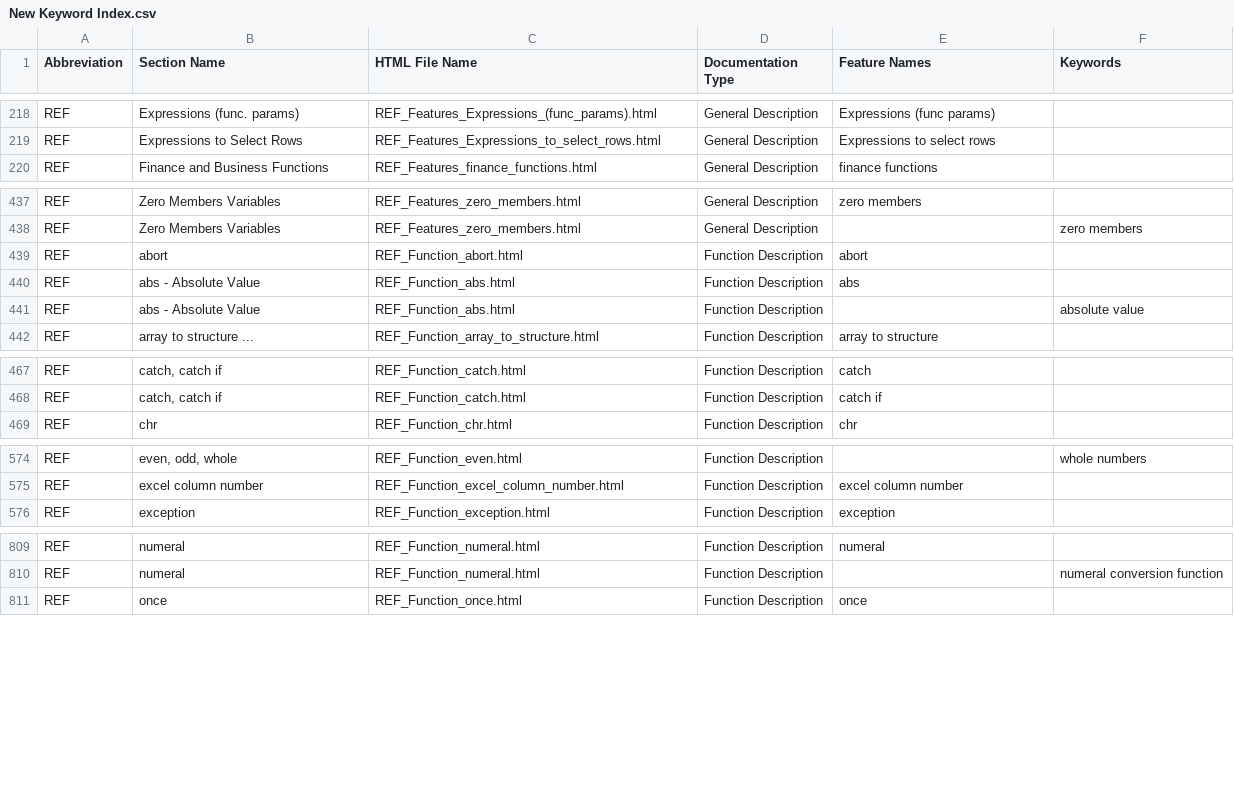
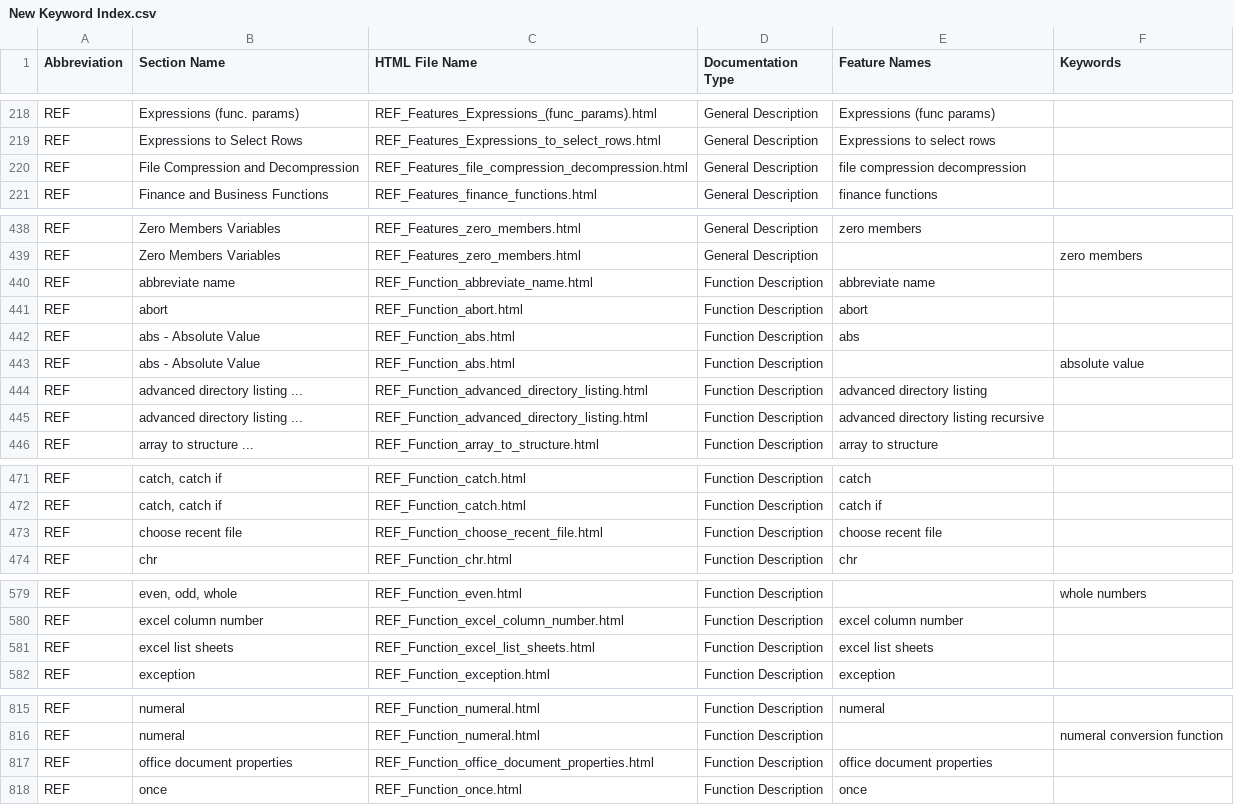
Before and after one commit to georgzurbonsen/B4P_Docu_Maker, a CSV file: New Keyword Index.csv, drawn as a sheet; only a part is shown, gaps mark what is left out; the diff covers the shown part only; the diff names each change by its address in the sheet, - before the commit and + after, or states it on an @@ line.

```diff
--- a/New Keyword Index.csv
+++ b/New Keyword Index.csv
+row 220: REF | File Compression and Decompression | REF_Features_file_compression_decompression.html | General Description | file compression decompression
+row 440: REF | abbreviate name | REF_Function_abbreviate_name.html | Function Description | abbreviate name
+row 444: REF | advanced directory listing ... | REF_Function_advanced_directory_listing.html | Function Description | advanced directory listing
+row 445: REF | advanced directory listing ... | REF_Function_advanced_directory_listing.html | Function Description | advanced directory listing recursive
+row 473: REF | choose recent file | REF_Function_choose_recent_file.html | Function Description | choose recent file
+row 581: REF | excel list sheets | REF_Function_excel_list_sheets.html | Function Description | excel list sheets
+row 817: REF | office document properties | REF_Function_office_document_properties.html | Function Description | office document properties
```
Also changed, not shown: 1 added row elsewhere in this file, Navigator.csv, 30 other files.
